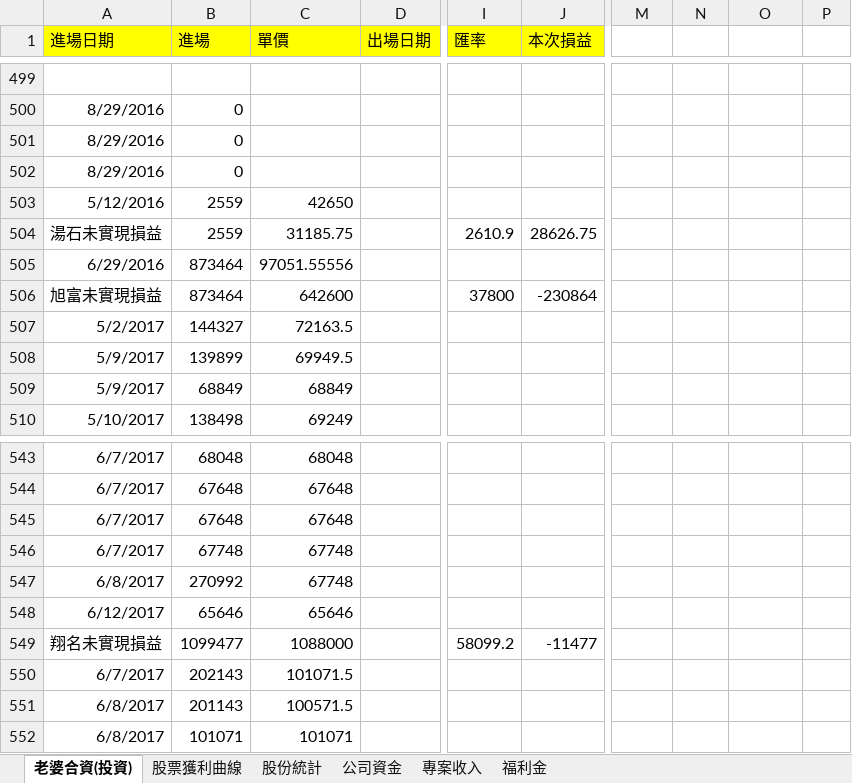
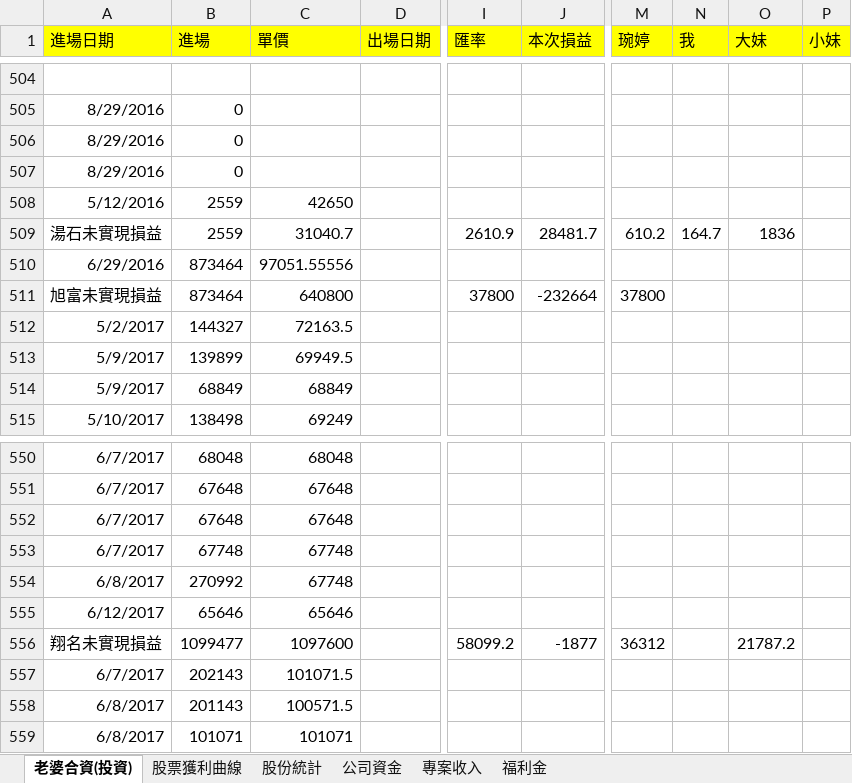
Before and after one commit to dada2cindy/tradeuse-dada2cindy, an Excel workbook: 交易紀錄/交易紀錄-股票權證和公司帳本.xlsx, sheet 老婆合資(投資), drawn as a sheet; only a part is shown, gaps mark what is left out; values as stored, in another font and other column widths than the file's, no borders; addresses are those after the commit; the diff covers the shown part only; the diff names each change by its address in the sheet, - before the commit and + after, or states it on an @@ line.

```diff
--- a/交易紀錄/交易紀錄-股票權證和公司帳本.xlsx (sheet 老婆合資(投資))
+++ b/交易紀錄/交易紀錄-股票權證和公司帳本.xlsx (sheet 老婆合資(投資))
-M1: (empty)
+M1: 琬婷
-M1:P1 fill: none
+M1:P1 fill: #FFFF00
-N1: (empty)
+N1: 我
-O1: (empty)
+O1: 大妹
-P1: (empty)
+P1: 小妹
-C509 (單價): 31185.75
+C509 (單價): 31040.7
-J509 (本次損益): 28626.75
+J509 (本次損益): 28481.7
-M509 (琬婷): (empty)
+M509 (琬婷): 610.2
-N509 (我): (empty)
+N509 (我): 164.7
-O509 (大妹): (empty)
+O509 (大妹): 1836
-C511 (單價): 642600
+C511 (單價): 640800
-J511 (本次損益): -230864
+J511 (本次損益): -232664
-M511 (琬婷): (empty)
+M511 (琬婷): 37800
-C556 (單價): 1088000
+C556 (單價): 1097600
-J556 (本次損益): -11477
+J556 (本次損益): -1877
-M556 (琬婷): (empty)
+M556 (琬婷): 36312
-O556 (大妹): (empty)
+O556 (大妹): 21787.2
```
Also changed, not shown: 10 added rows, 4 removed rows, 3 moved rows and 16 edited cells elsewhere in this sheet, sheet 股票獲利曲線, formulas that keep their value, charts or pictures.
